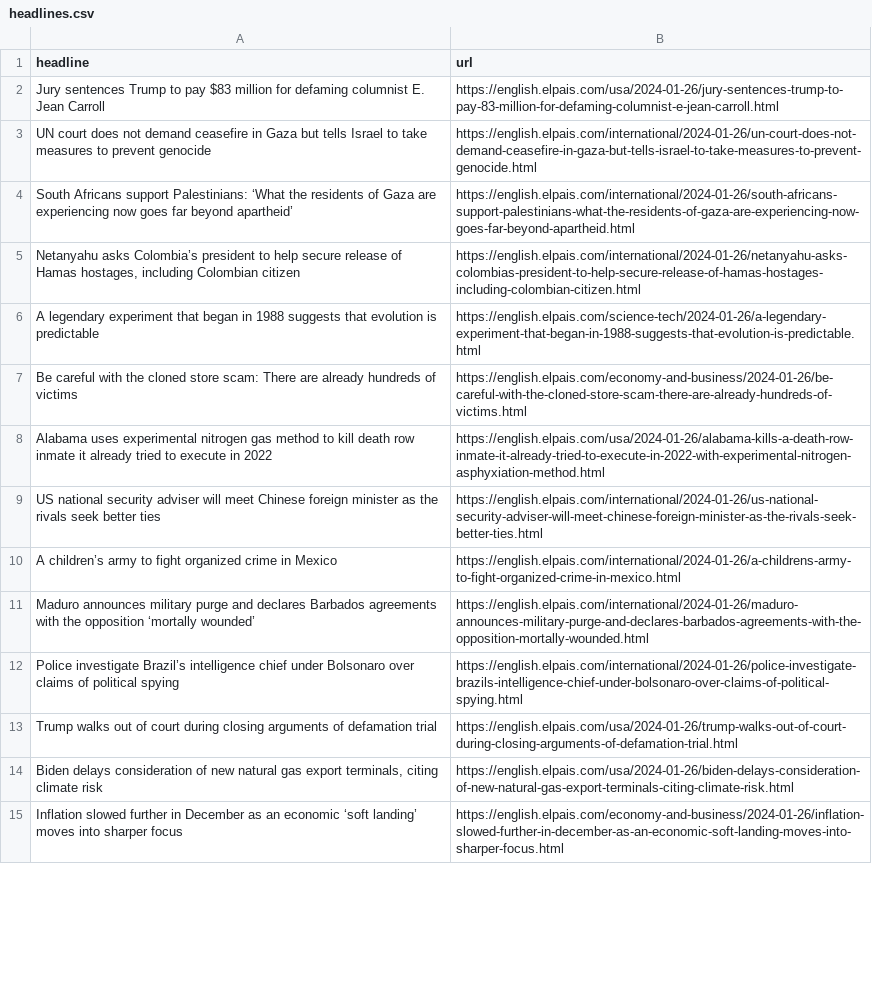
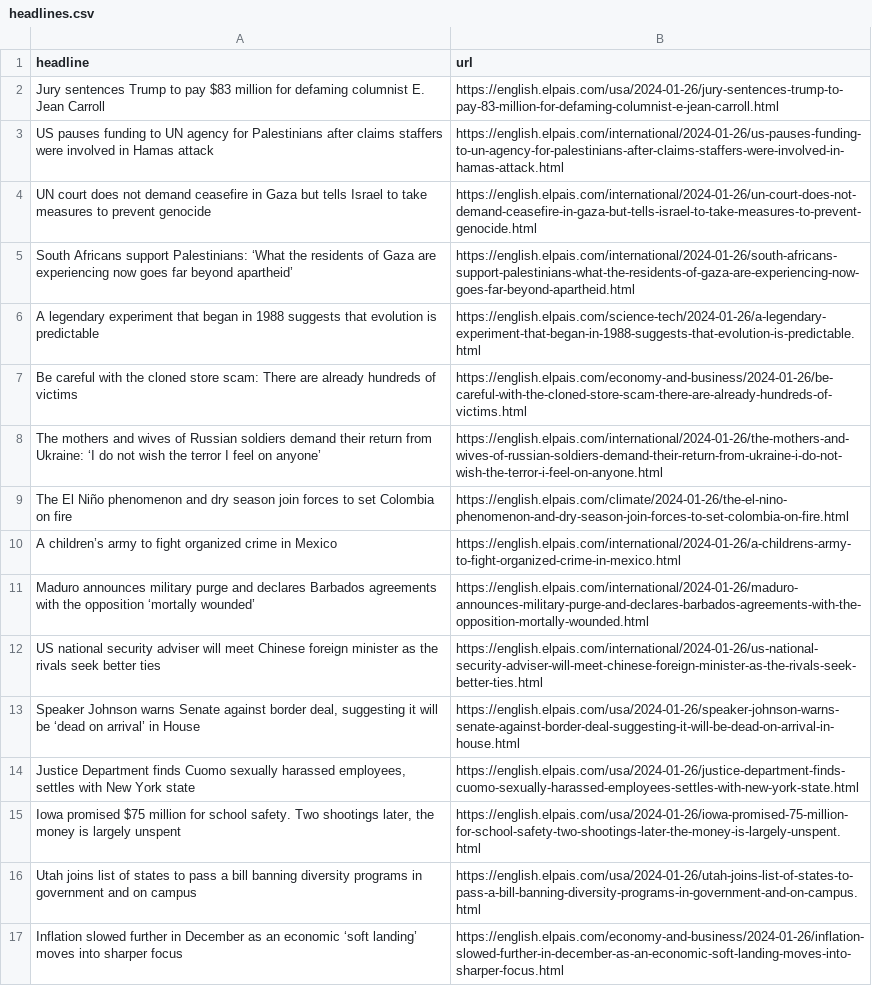
Before and after one commit to dlaiu/headlines-scraper, a CSV file: headlines.csv, drawn as a sheet; only a part is shown; the diff covers the shown part only.

```diff
--- a/headlines.csv
+++ b/headlines.csv
@@ -2,14 +2,16 @@ headline,url
 Jury sentences Trump to pay $83 million for defaming columnist E. Jean Carroll,https://english.elpais.com/usa/2024-01-26/jury-sentences-trump-to-pay-83-million-for-defaming-columnist-e-jean-carroll.html
+US pauses funding to UN agency for Palestinians after claims staffers were involved in Hamas attack ,https://english.elpais.com/international/2024-01-26/us-pauses-funding-to-un-agency-for-palestinians-after-claims-staffers-were-involved-in-hamas-attack.html
 UN court does not demand ceasefire in Gaza but tells Israel to take measures to prevent genocide,https://english.elpais.com/international/2024-01-26/un-court-does-not-demand-ceasefire-in-gaza-but-tells-israel-to-take-measures-to-prevent-genocide.html
 South Africans support Palestinians: ‘What the residents of Gaza are experiencing now goes far beyond apartheid’,https://english.elpais.com/international/2024-01-26/south-africans-support-palestinians-what-the-residents-of-gaza-are-experiencing-now-goes-far-beyond-apartheid.html
-"Netanyahu asks Colombia’s president to help secure release of Hamas hostages, including Colombian citizen",https://english.elpais.com/international/2024-01-26/netanyahu-asks-colombias-president-to-help-secure-release-of-hamas-hostages-including-colombian-citizen.html
 A legendary experiment that began in 1988 suggests that evolution is predictable,https://english.elpais.com/science-tech/2024-01-26/a-legendary-experiment-that-began-in-1988-suggests-that-evolution-is-predictable.html
 Be careful with the cloned store scam: There are already hundreds of victims,https://english.elpais.com/economy-and-business/2024-01-26/be-careful-with-the-cloned-store-scam-there-are-already-hundreds-of-victims.html
-Alabama uses experimental nitrogen gas method to kill death row inmate it already tried to execute in 2022 ,https://english.elpais.com/usa/2024-01-26/alabama-kills-a-death-row-inmate-it-already-tried-to-execute-in-2022-with-experimental-nitrogen-asphyxiation-method.html
-US national security adviser will meet Chinese foreign minister as the rivals seek better ties ,https://english.elpais.com/international/2024-01-26/us-national-security-adviser-will-meet-chinese-foreign-minister-as-the-rivals-seek-better-ties.html
+The mothers and wives of Russian soldiers demand their return from Ukraine: ‘I do not wish the terror I feel on anyone’,https://english.elpais.com/international/2024-01-26/the-mothers-and-wives-of-russian-soldiers-demand-their-return-from-ukraine-i-do-not-wish-the-terror-i-feel-on-anyone.html
+The El Niño phenomenon and dry season join forces to set Colombia on fire,https://english.elpais.com/climate/2024-01-26/the-el-nino-phenomenon-and-dry-season-join-forces-to-set-colombia-on-fire.html
 A children’s army to fight organized crime in Mexico  ,https://english.elpais.com/international/2024-01-26/a-childrens-army-to-fight-organized-crime-in-mexico.html
 Maduro announces military purge and declares Barbados agreements with the opposition ‘mortally wounded’,https://english.elpais.com/international/2024-01-26/maduro-announces-military-purge-and-declares-barbados-agreements-with-the-opposition-mortally-wounded.html
-Police investigate Brazil’s intelligence chief under Bolsonaro over claims of political spying,https://english.elpais.com/international/2024-01-26/police-investigate-brazils-intelligence-chief-under-bolsonaro-over-claims-of-political-spying.html
-Trump walks out of court during closing arguments of defamation trial ,https://english.elpais.com/usa/2024-01-26/trump-walks-out-of-court-during-closing-arguments-of-defamation-trial.html
-"Biden delays consideration of new natural gas export terminals, citing climate risk ",https://english.elpais.com/usa/2024-01-26/biden-delays-consideration-of-new-natural-gas-export-terminals-citing-climate-risk.html
+US national security adviser will meet Chinese foreign minister as the rivals seek better ties ,https://english.elpais.com/international/2024-01-26/us-national-security-adviser-will-meet-chinese-foreign-minister-as-the-rivals-seek-better-ties.html
+"Speaker Johnson warns Senate against border deal, suggesting it will be ‘dead on arrival’ in House ",https://english.elpais.com/usa/2024-01-26/speaker-johnson-warns-senate-against-border-deal-suggesting-it-will-be-dead-on-arrival-in-house.html
+"Justice Department finds Cuomo sexually harassed employees, settles with New York state ",https://english.elpais.com/usa/2024-01-26/justice-department-finds-cuomo-sexually-harassed-employees-settles-with-new-york-state.html
+"Iowa promised $75 million for school safety. Two shootings later, the money is largely unspent ",https://english.elpais.com/usa/2024-01-26/iowa-promised-75-million-for-school-safety-two-shootings-later-the-money-is-largely-unspent.html
+Utah joins list of states to pass a bill banning diversity programs in government and on campus ,https://english.elpais.com/usa/2024-01-26/utah-joins-list-of-states-to-pass-a-bill-banning-diversity-programs-in-government-and-on-campus.html
 Inflation slowed further in December as an economic ‘soft landing’ moves into sharper focus ,https://english.elpais.com/economy-and-business/2024-01-26/inflation-slowed-further-in-december-as-an-economic-soft-landing-moves-into-sharper-focus.html
```
Also changed, not shown: 6 added rows, 9 removed rows and 3 moved rows elsewhere in this file.
